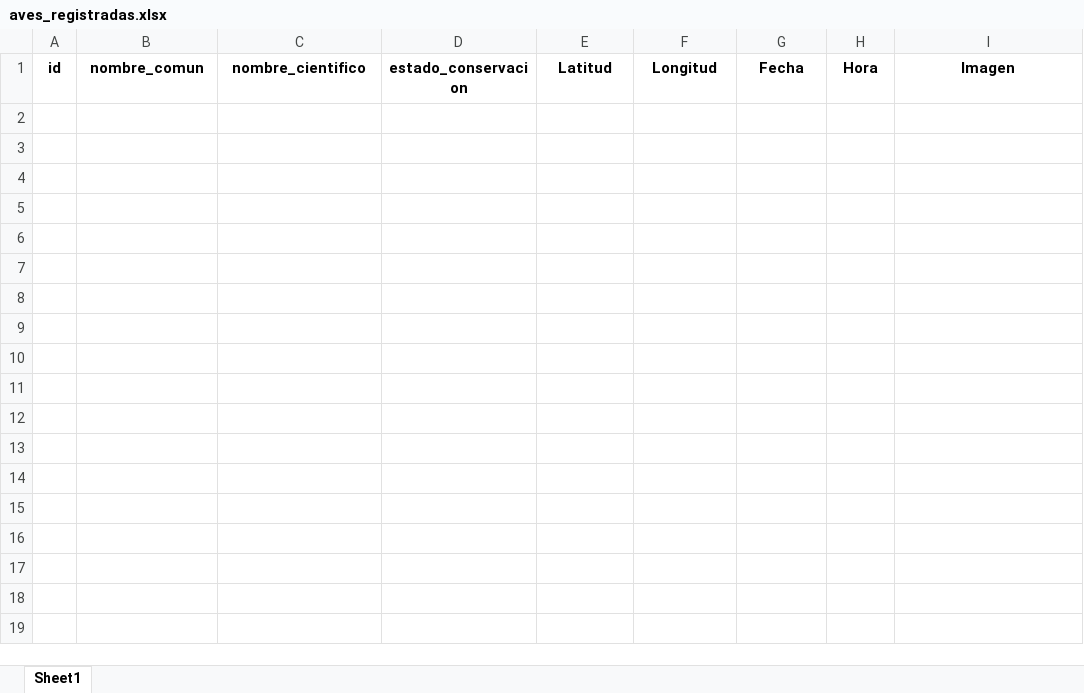
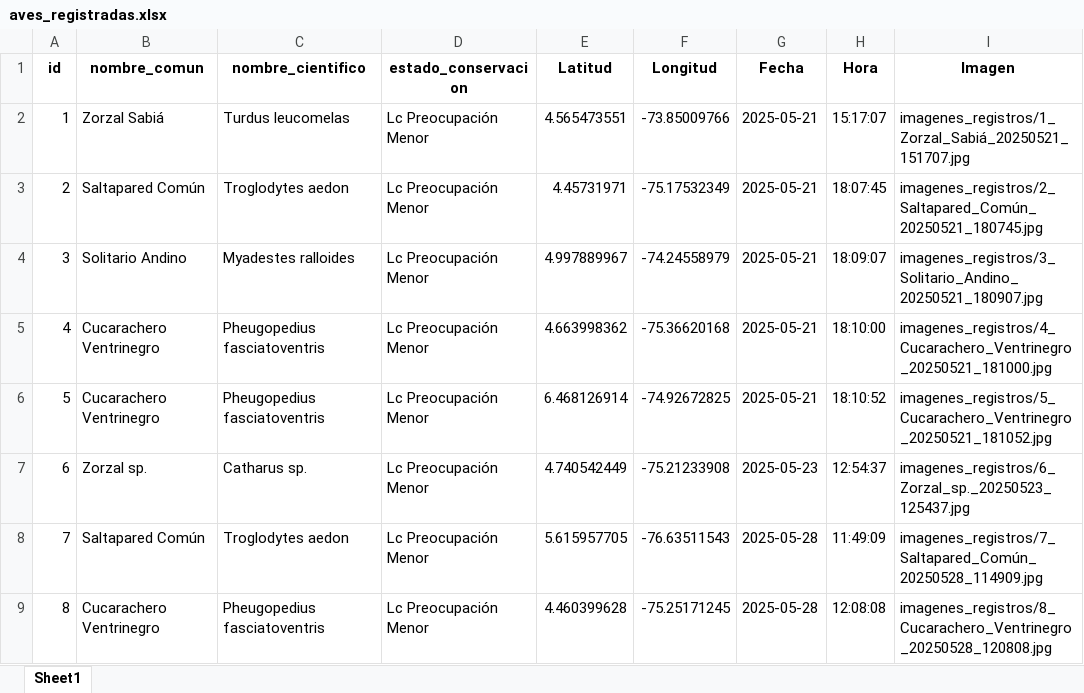
Before and after one commit to BrandonCardona/app_aves, an Excel workbook: base_datos/aves_registradas.xlsx, sheet Sheet1, drawn as a sheet; values as stored, in another font and other column widths than the file's, no borders; the diff names each change by its address in the sheet, - before the commit and + after, or states it on an @@ line.

```diff
--- a/base_datos/aves_registradas.xlsx (sheet Sheet1)
+++ b/base_datos/aves_registradas.xlsx (sheet Sheet1)
+row 2: 1 | Zorzal Sabiá | Turdus leucomelas | Lc Preocupación Menor | 4.565473551 | -73.85009766 | 2025-05-21 | 15:17:07 | imagenes_registros/1_Zorzal_Sabiá_20250521_151707.jpg
+row 3: 2 | Saltapared Común | Troglodytes aedon | Lc Preocupación Menor | 4.45731971 | -75.17532349 | 2025-05-21 | 18:07:45 | imagenes_registros/2_Saltapared_Común_20250521_180745.jpg
+row 4: 3 | Solitario Andino | Myadestes ralloides | Lc Preocupación Menor | 4.997889967 | -74.24558979 | 2025-05-21 | 18:09:07 | imagenes_registros/3_Solitario_Andino_20250521_180907.jpg
+row 5: 4 | Cucarachero Ventrinegro | Pheugopedius fasciatoventris | Lc Preocupación Menor | 4.663998362 | -75.36620168 | 2025-05-21 | 18:10:00 | imagenes_registros/4_Cucarachero_Ventrinegro_20250521_181000.jpg
+row 6: 5 | Cucarachero Ventrinegro | Pheugopedius fasciatoventris | Lc Preocupación Menor | 6.468126914 | -74.92672825 | 2025-05-21 | 18:10:52 | imagenes_registros/5_Cucarachero_Ventrinegro_20250521_181052.jpg
+row 7: 6 | Zorzal sp. | Catharus sp. | Lc Preocupación Menor | 4.740542449 | -75.21233908 | 2025-05-23 | 12:54:37 | imagenes_registros/6_Zorzal_sp._20250523_125437.jpg
+row 8: 7 | Saltapared Común | Troglodytes aedon | Lc Preocupación Menor | 5.615957705 | -76.63511543 | 2025-05-28 | 11:49:09 | imagenes_registros/7_Saltapared_Común_20250528_114909.jpg
+row 9: 8 | Cucarachero Ventrinegro | Pheugopedius fasciatoventris | Lc Preocupación Menor | 4.460399628 | -75.25171245 | 2025-05-28 | 12:08:08 | imagenes_registros/8_Cucarachero_Ventrinegro_20250528_120808.jpg
```
Also changed, not shown: 8 other files.
